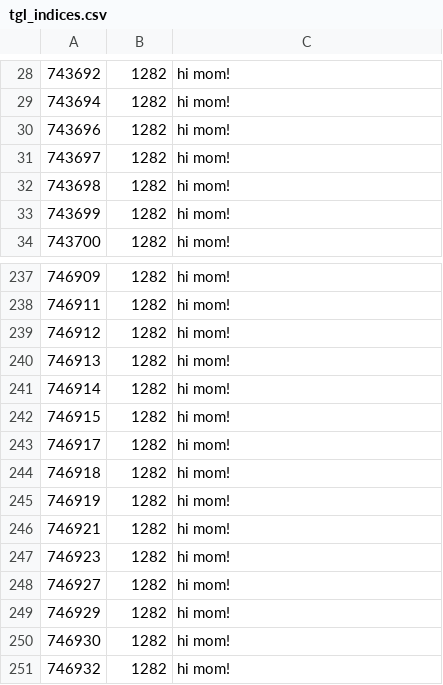
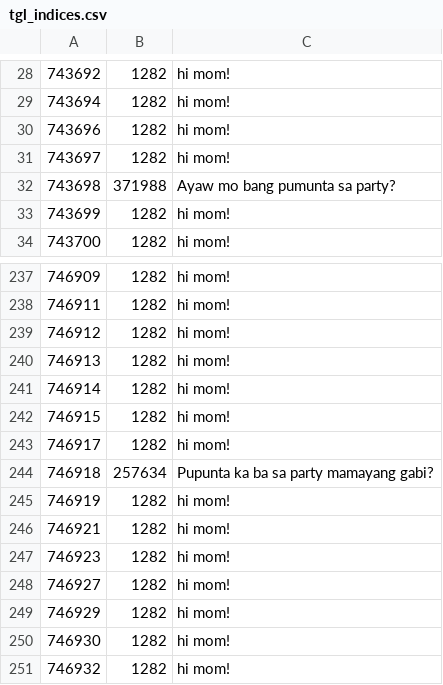
Before and after one commit to mikekchar/JLDrill, a CSV file: data/jldrill/Tatoeba/tgl_indices.csv, drawn as a sheet; only a part is shown, gaps mark what is left out.

Commit message:
add some colocations to tgl_indices.csv

```diff
--- a/data/jldrill/Tatoeba/tgl_indices.csv
+++ b/data/jldrill/Tatoeba/tgl_indices.csv
@@ -31,3 +31,3 @@
 743697	1282	hi mom!
-743698	1282	hi mom!
+743698	371988	Ayaw mo bang pumunta sa party?
 743699	1282	hi mom!
@@ -243,3 +243,3 @@
 746917	1282	hi mom!
-746918	1282	hi mom!
+746918	257634	Pupunta ka ba sa party mamayang gabi?
 746919	1282	hi mom!
```
